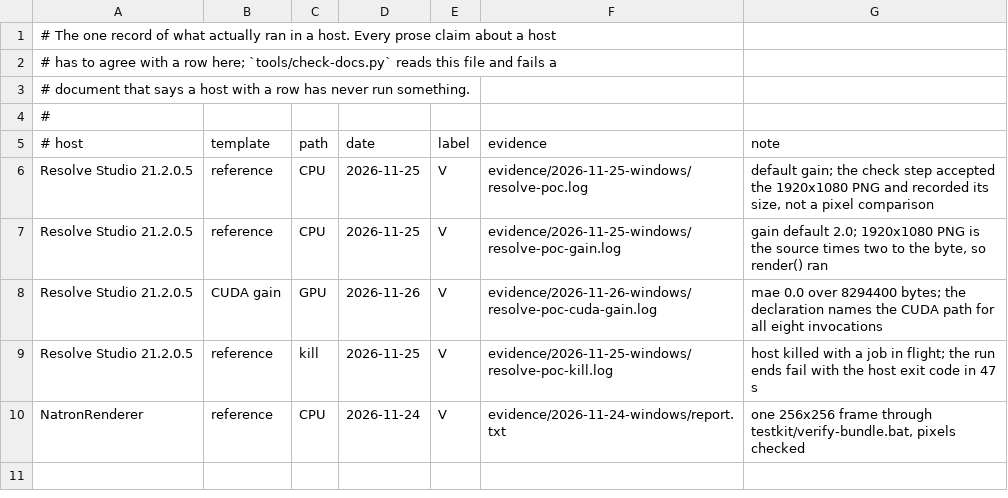
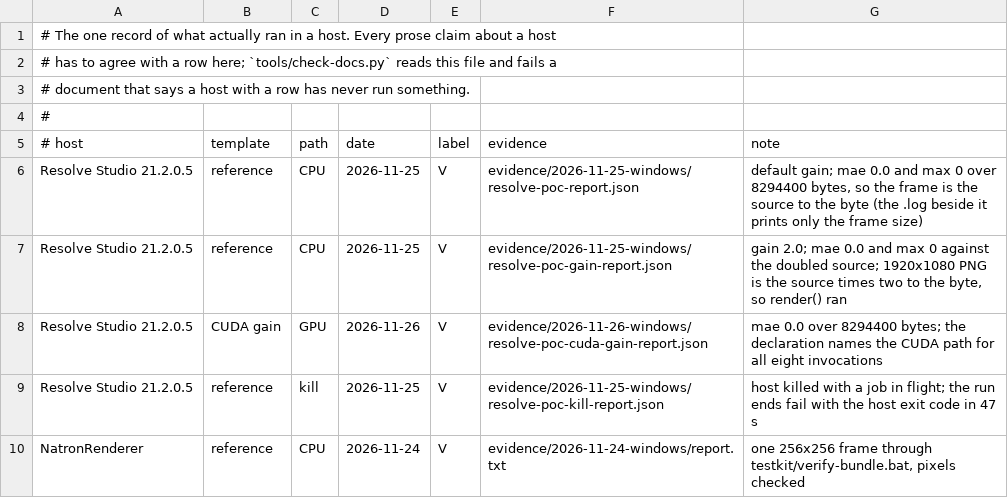
Before and after one commit to cblinde/OFXPluginDeveloper, a TSV file: references/verification-matrix.tsv, drawn as a sheet.

Commit message:
Keep the report a Resolve run writes, and restore the claim it proves
The review downgraded Resolve's default-gain frame from [V] to [I] because resolve-poc.log prints the frame's size and no comparison. The comparison was there from the start: the run writes a JSON report into tests/resolve/reports/, and that directory is ignored, so the document cited a path no reader could open - the console transcript simply does not print the mae.

The four reports the documents cite are now committed beside their logs, and they say more than the prose did: the default-gain frame is the source over all 8,294,400 bytes (mae 0.0, max 0), the gain-2.0 frame is the doubled source (mae 0.0), the killed run ends fail at its error step, and the CUDA run carries the same 8,294,400-byte comparison with its path step passing. verification-matrix.tsv now points each row at the report instead of the transcript, and README, AGENTS.md and verification-status.md keep the [V] they should have had - the label was right, the evidence was invisible. The two backlog rows the review opened are answered and gone.

```diff
--- a/references/verification-matrix.tsv
+++ b/references/verification-matrix.tsv
@@ -5,6 +5,6 @@
 # host	template	path	date	label	evidence	note
-Resolve Studio 21.2.0.5	reference	CPU	2026-11-25	V	evidence/2026-11-25-windows/resolve-poc.log	default gain; the check step accepted the 1920x1080 PNG and recorded its size, not a pixel comparison
-Resolve Studio 21.2.0.5	reference	CPU	2026-11-25	V	evidence/2026-11-25-windows/resolve-poc-gain.log	gain default 2.0; 1920x1080 PNG is the source times two to the byte, so render() ran
-Resolve Studio 21.2.0.5	CUDA gain	GPU	2026-11-26	V	evidence/2026-11-26-windows/resolve-poc-cuda-gain.log	mae 0.0 over 8294400 bytes; the declaration names the CUDA path for all eight invocations
-Resolve Studio 21.2.0.5	reference	kill	2026-11-25	V	evidence/2026-11-25-windows/resolve-poc-kill.log	host killed with a job in flight; the run ends fail with the host exit code in 47 s
+Resolve Studio 21.2.0.5	reference	CPU	2026-11-25	V	evidence/2026-11-25-windows/resolve-poc-report.json	default gain; mae 0.0 and max 0 over 8294400 bytes, so the frame is the source to the byte (the .log beside it prints only the frame size)
+Resolve Studio 21.2.0.5	reference	CPU	2026-11-25	V	evidence/2026-11-25-windows/resolve-poc-gain-report.json	gain 2.0; mae 0.0 and max 0 against the doubled source; 1920x1080 PNG is the source times two to the byte, so render() ran
+Resolve Studio 21.2.0.5	CUDA gain	GPU	2026-11-26	V	evidence/2026-11-26-windows/resolve-poc-cuda-gain-report.json	mae 0.0 over 8294400 bytes; the declaration names the CUDA path for all eight invocations
+Resolve Studio 21.2.0.5	reference	kill	2026-11-25	V	evidence/2026-11-25-windows/resolve-poc-kill-report.json	host killed with a job in flight; the run ends fail with the host exit code in 47 s
 NatronRenderer	reference	CPU	2026-11-24	V	evidence/2026-11-24-windows/report.txt	one 256x256 frame through testkit/verify-bundle.bat, pixels checked
```
Also changed, not shown: 8 other files.
